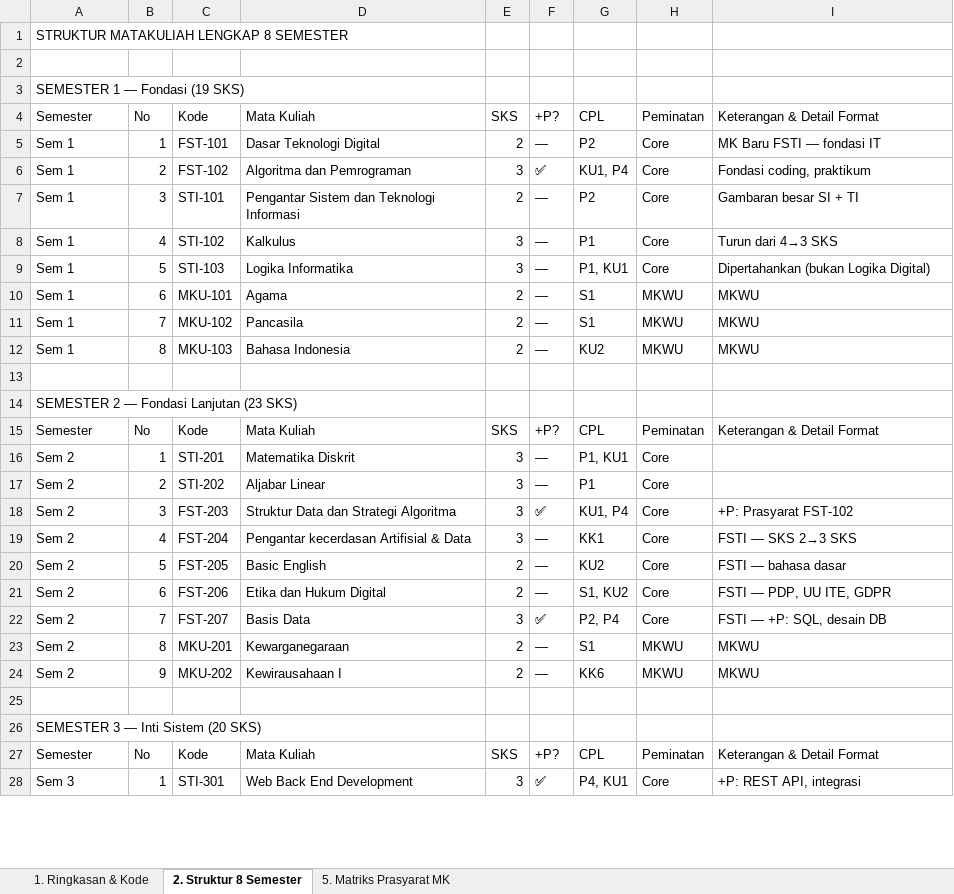
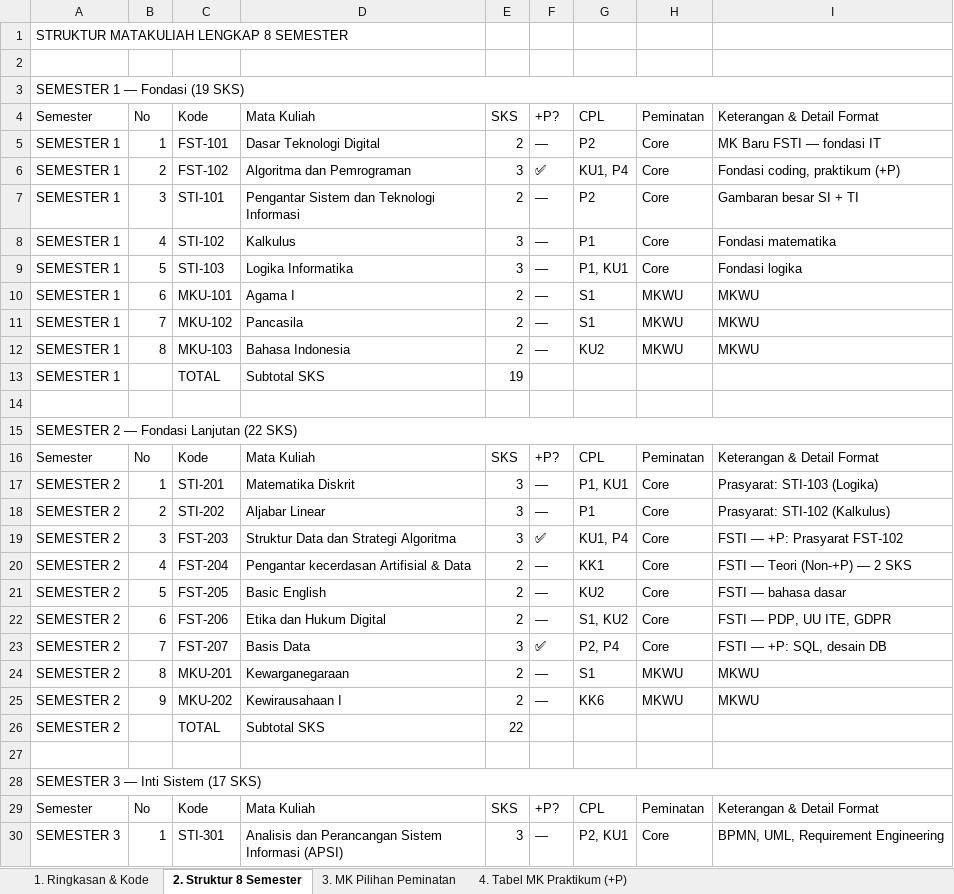
Before and after one commit to roniwahyu/--BRAINSTORMING_KURIKULUM2026, an Excel workbook: KURIKULUM2026_ZCODE/011_STRUKTUR_KURIKULUM_TABEL.xlsx, sheet 2. Struktur 8 Semester, drawn as a sheet; only a part is shown; values as stored, in another font and other column widths than the file's, no cell formats; addresses are those after the commit; the diff covers the shown part only; the diff names each change by its address in the sheet, - before the commit and + after, or states it on an @@ line.

```diff
--- a/KURIKULUM2026_ZCODE/011_STRUKTUR_KURIKULUM_TABEL.xlsx (sheet 2. Struktur 8 Semester)
+++ b/KURIKULUM2026_ZCODE/011_STRUKTUR_KURIKULUM_TABEL.xlsx (sheet 2. Struktur 8 Semester)
-sheet tab: 5. Matriks Prasyarat MK
+sheet tab: 3. MK Pilihan Peminatan
+sheet tab: 4. Tabel MK Praktikum (+P)
+A3:I3 merged
-A5:A12: Sem 1
+A5:A12: SEMESTER 1
-I6: Fondasi coding, praktikum
+I6: Fondasi coding, praktikum (+P)
-I8: Turun dari 4→3 SKS
+I8: Fondasi matematika
-I9: Dipertahankan (bukan Logika Digital)
+I9: Fondasi logika
-D10: Agama
+D10: Agama I
+row 13: SEMESTER 1 |  | TOTAL | Subtotal SKS | 19
-A15: SEMESTER 2 — Fondasi Lanjutan (23 SKS)
+A15: SEMESTER 2 — Fondasi Lanjutan (22 SKS)
+A15:I15 merged
-A17:A25: Sem 2
+A17:A25: SEMESTER 2
-I17: (empty)
+I17: Prasyarat: STI-103 (Logika)
-I18: (empty)
+I18: Prasyarat: STI-102 (Kalkulus)
-I19: +P: Prasyarat FST-102
+I19: FSTI — +P: Prasyarat FST-102
-E20: 3
+E20: 2
-I20: FSTI — SKS 2→3 SKS
+I20: FSTI — Teori (Non-+P) — 2 SKS
+row 26: SEMESTER 2 |  | TOTAL | Subtotal SKS | 22
-A28: SEMESTER 3 — Inti Sistem (20 SKS)
+A28: SEMESTER 3 — Inti Sistem (17 SKS)
+A28:I28 merged
-A30: Sem 3
+A30: SEMESTER 3
-D30: Web Back End Development
+D30: Analisis dan Perancangan Sistem Informasi (APSI)
-F30: ✅
+F30: —
-G30: P4, KU1
+G30: P2, KU1
-I30: +P: REST API, integrasi
+I30: BPMN, UML, Requirement Engineering
```
Also changed, not shown: 16 added rows, 5 removed rows, 68 edited cells and merged cells elsewhere in this sheet, sheet 1. Ringkasan & Kode, sheet 3. MK Pilihan Peminatan, cell formats, KURIKULUM2026_ZCODE/006_KEPUTUSAN_FINAL_ARAH_KURIKULUM_SISTEKIN.xlsx, 16 other files.
